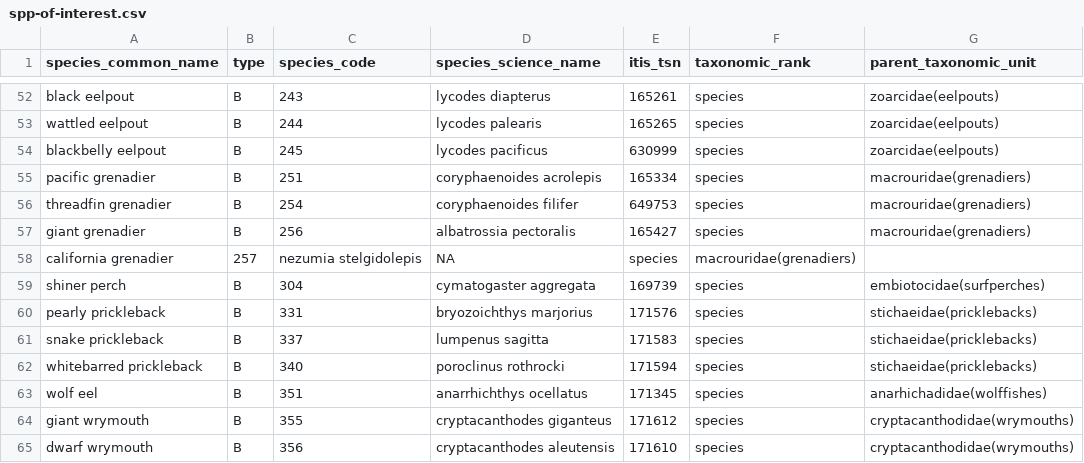
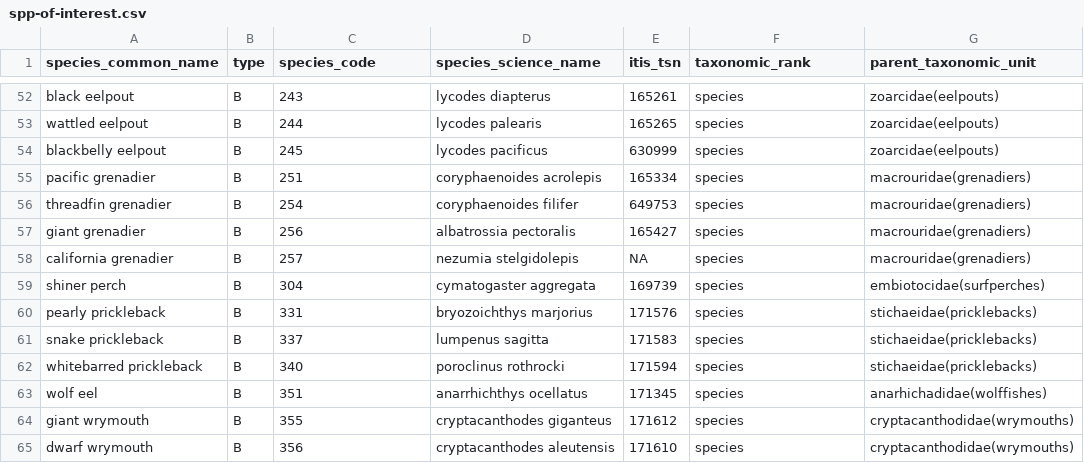
Before and after one commit to pbs-assess/gfsynopsis, a CSV file: inst/extdata/spp-of-interest.csv, drawn as a sheet; only a part is shown, gaps mark what is left out.

Commit message:
Fix missing type.

```diff
--- a/inst/extdata/spp-of-interest.csv
+++ b/inst/extdata/spp-of-interest.csv
@@ -57,3 +57,3 @@ threadfin grenadier,B,254,coryphaenoides filifer,649753,species,macrouridae(gren
 giant grenadier,B,256,albatrossia pectoralis,165427,species,macrouridae(grenadiers)
-california grenadier,257,nezumia stelgidolepis,NA,species,macrouridae(grenadiers)
+california grenadier,B,257,nezumia stelgidolepis,NA,species,macrouridae(grenadiers)
 shiner perch,B,304,cymatogaster aggregata,169739,species,embiotocidae(surfperches)
```
